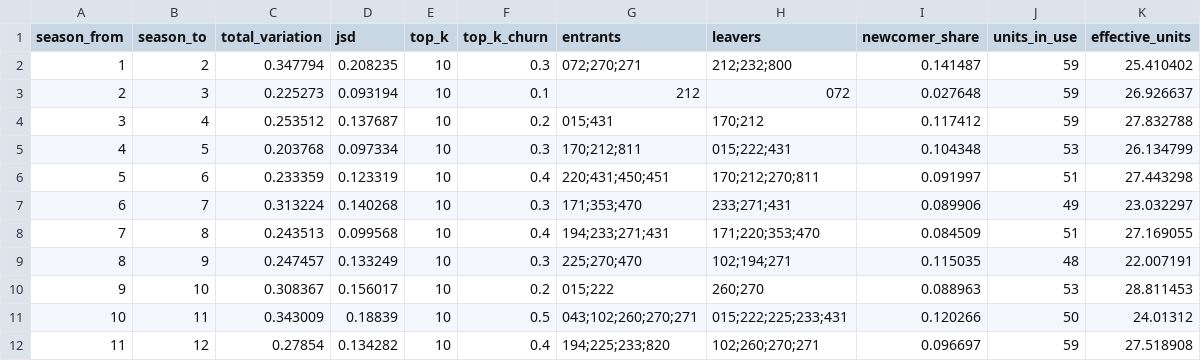
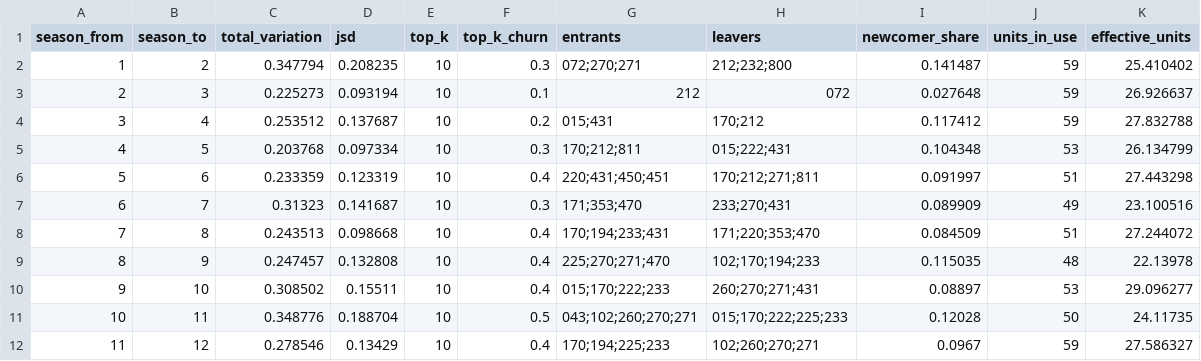
Before and after one commit to Jgaram/nikke-analysis, a CSV file: data/processed/metrics_meta_shift.csv, drawn as a sheet; only a part is shown; the diff covers the shown part only.

```diff
--- a/data/processed/metrics_meta_shift.csv
+++ b/data/processed/metrics_meta_shift.csv
@@ -5,8 +5,8 @@ season_from,season_to,total_variation,jsd,top_k,top_k_churn,entrants,leavers,new
 4,5,0.203768,0.097334,10,0.3,170;212;811,015;222;431,0.104348,53,26.134799
-5,6,0.233359,0.123319,10,0.4,220;431;450;451,170;212;270;811,0.091997,51,27.443298
-6,7,0.313224,0.140268,10,0.3,171;353;470,233;271;431,0.089906,49,23.032297
-7,8,0.243513,0.099568,10,0.4,194;233;271;431,171;220;353;470,0.084509,51,27.169055
-8,9,0.247457,0.133249,10,0.3,225;270;470,102;194;271,0.115035,48,22.007191
-9,10,0.308367,0.156017,10,0.2,015;222,260;270,0.088963,53,28.811453
-10,11,0.343009,0.18839,10,0.5,043;102;260;270;271,015;222;225;233;431,0.120266,50,24.01312
-11,12,0.27854,0.134282,10,0.4,194;225;233;820,102;260;270;271,0.096697,59,27.518908
+5,6,0.233359,0.123319,10,0.4,220;431;450;451,170;212;271;811,0.091997,51,27.443298
+6,7,0.31323,0.141687,10,0.3,171;353;470,233;270;431,0.089909,49,23.100516
+7,8,0.243513,0.098668,10,0.4,170;194;233;431,171;220;353;470,0.084509,51,27.244072
+8,9,0.247457,0.132808,10,0.4,225;270;271;470,102;170;194;233,0.115035,48,22.13978
+9,10,0.308502,0.15511,10,0.4,015;170;222;233,260;270;271;431,0.08897,53,29.096277
+10,11,0.348776,0.188704,10,0.5,043;102;260;270;271,015;170;222;225;233,0.12028,50,24.11735
+11,12,0.278546,0.13429,10,0.4,170;194;225;233,102;260;270;271,0.0967,59,27.586327
```
Also changed, not shown: 126 edited cells elsewhere in this file, data/processed/metrics_element_tiers.csv, data/processed/metrics_overall_tiers.csv, 10 other files.
